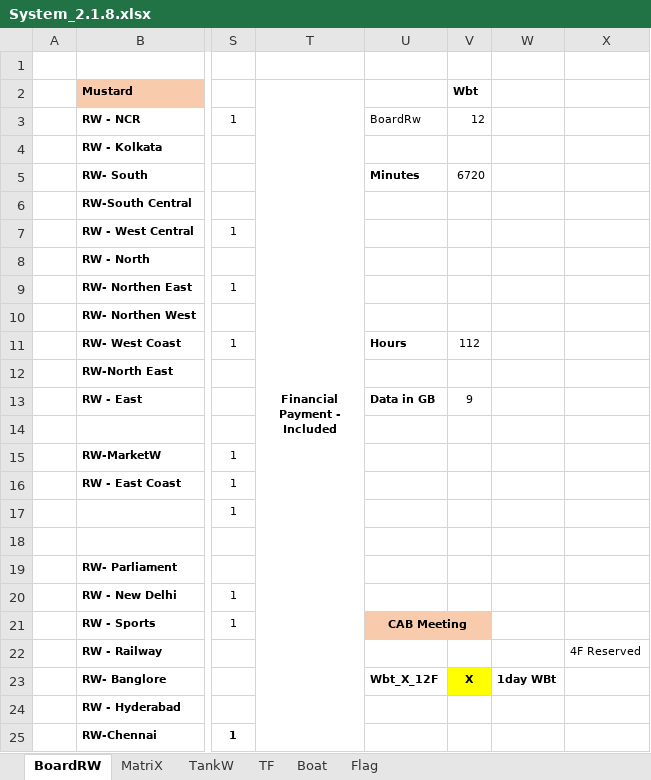
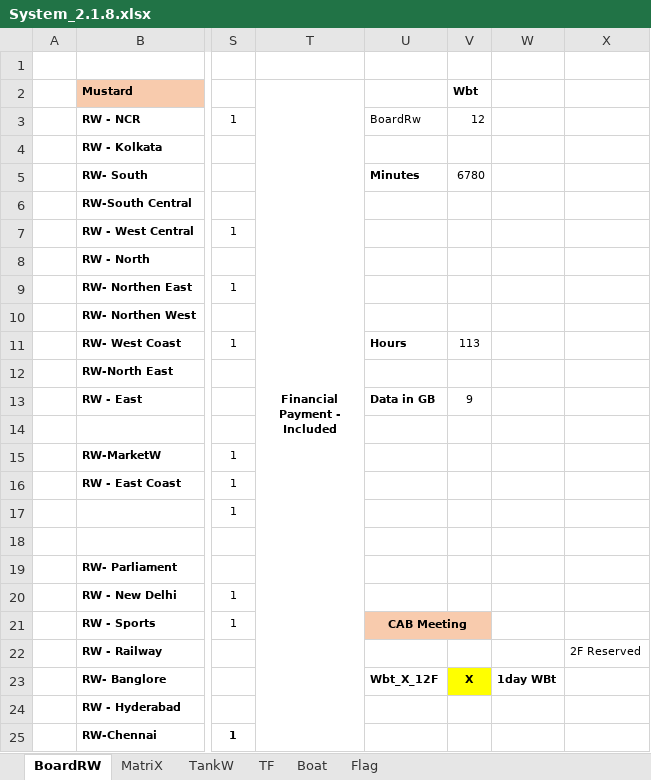
Before and after one commit to sawanCoder11/System_Work_RW, an Excel workbook: System_2.1.8.xlsx, sheet BoardRW, drawn as a sheet; only a part is shown, gaps mark what is left out; values as stored, in another font and other column widths than the file's, no borders; the diff names each change by its address in the sheet, - before the commit and + after, or states it on an @@ line.

```diff
--- a/System_2.1.8.xlsx (sheet BoardRW)
+++ b/System_2.1.8.xlsx (sheet BoardRW)
-V5 (Wbt): 6720
+V5 (Wbt): 6780
-V11 (Wbt): 112
+V11 (Wbt): 113
-X22: 4F Reserved
+X22: 2F Reserved
```
Also changed, not shown: sheet Boat, sheet TF, sheet MatriX, Usage_S_1.0.4.xlsx.
